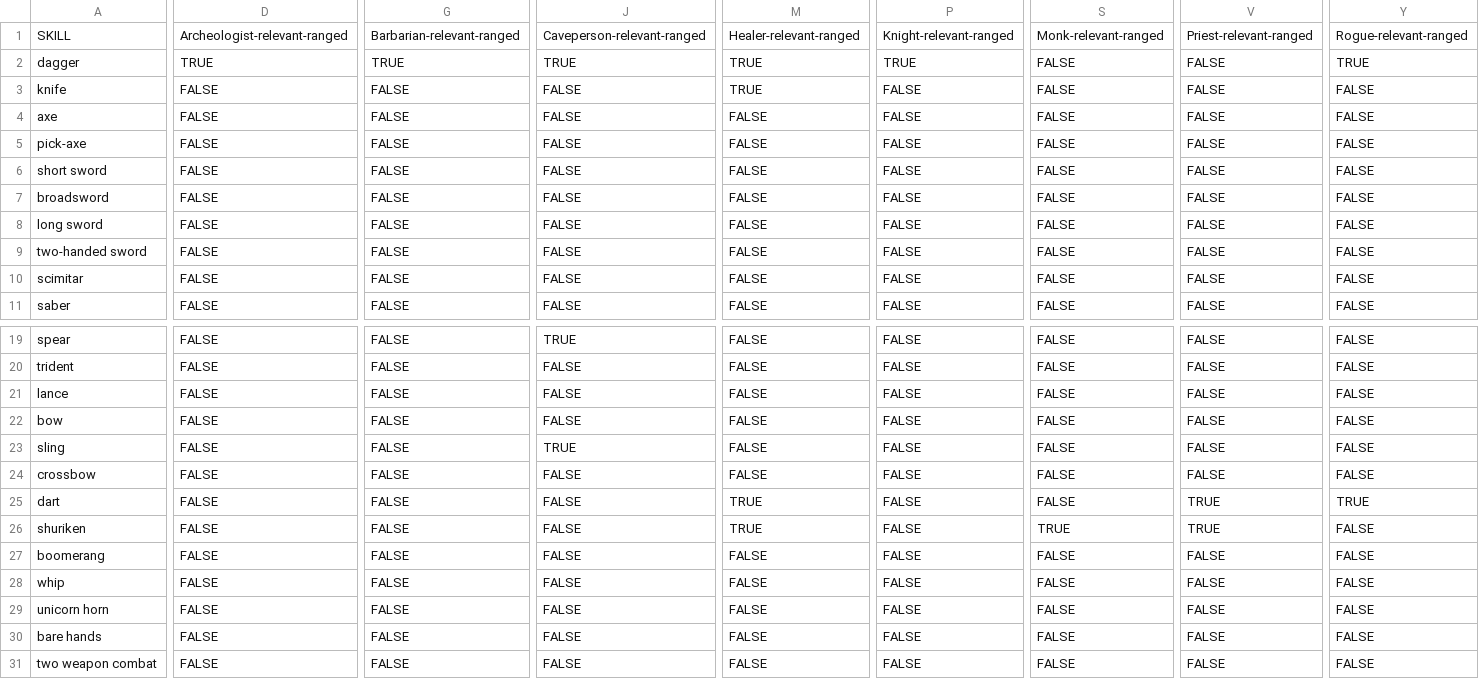
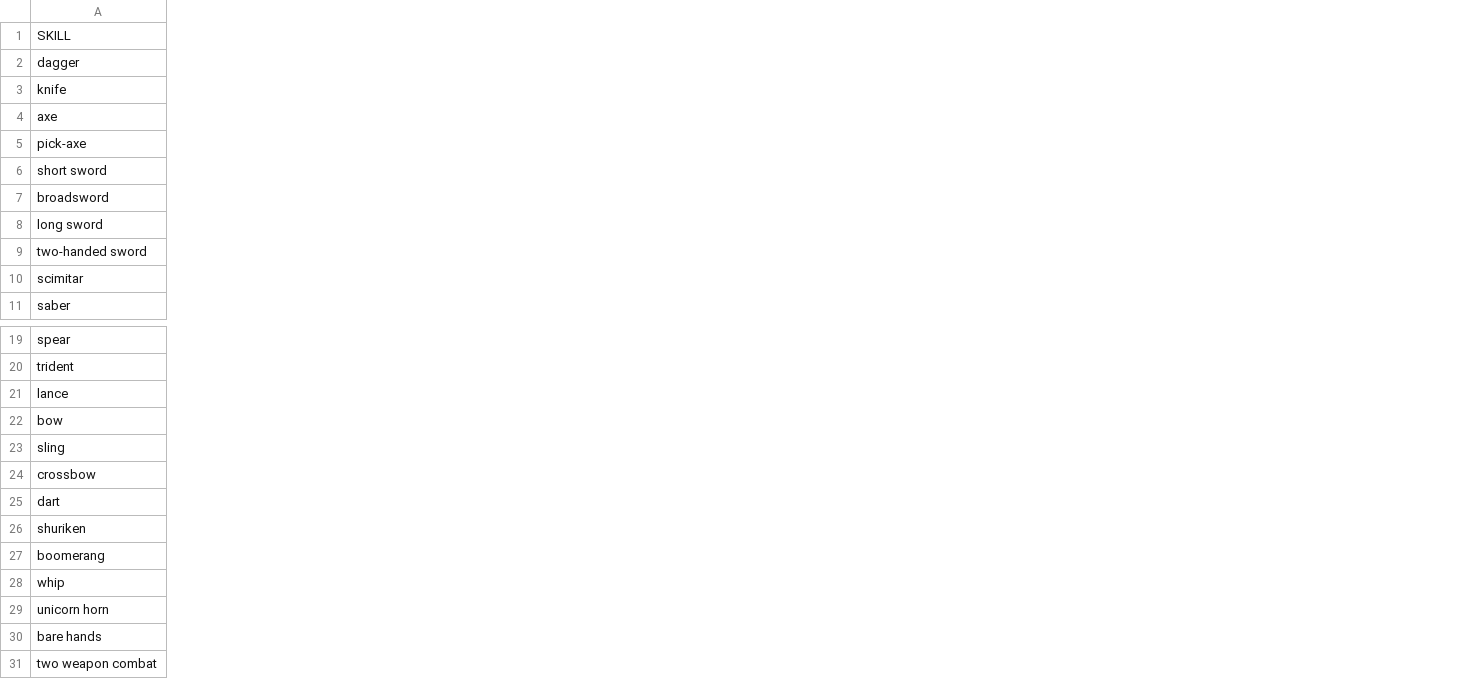
Before and after one commit to tanderson11/nethack-agent, a CSV file: spoilers/skill_spoiler.csv, drawn as a sheet; only a part is shown, gaps mark what is left out; the diff covers the shown part only; the diff names each change by its address in the sheet, - before the commit and + after, or states it on an @@ line.

Commit message:
Revert "Separate ideas of melee relevant and ranged relevant. Normalized desirability of ranged weapons. Accumulate more ammo based on its relevance."
This reverts commit b9003242ad6478447bf35c1fa6c7d451c4cbd73f.

```diff
--- a/spoilers/skill_spoiler.csv
+++ b/spoilers/skill_spoiler.csv
-column D, rows 1-11: Archeologist-relevant-ranged | TRUE | FALSE | FALSE | FALSE | FALSE | FALSE | FALSE | FALSE | FALSE | FALSE; rows 19-31: all FALSE
-column G, rows 1-11: Barbarian-relevant-ranged | TRUE | FALSE | FALSE | FALSE | FALSE | FALSE | FALSE | FALSE | FALSE | FALSE; rows 19-31: all FALSE
-column J, rows 1-11: Caveperson-relevant-ranged | TRUE | FALSE | FALSE | FALSE | FALSE | FALSE | FALSE | FALSE | FALSE | FALSE; rows 19-31: TRUE | FALSE | FALSE | FALSE | TRUE | FALSE | FALSE | FALSE | FALSE | FALSE | FALSE | FALSE | FALSE
-column M, rows 1-11: Healer-relevant-ranged | TRUE | TRUE | FALSE | FALSE | FALSE | FALSE | FALSE | FALSE | FALSE | FALSE; rows 19-31: FALSE | FALSE | FALSE | FALSE | FALSE | FALSE | TRUE | TRUE | FALSE | FALSE | FALSE | FALSE | FALSE
-column P, rows 1-11: Knight-relevant-ranged | TRUE | FALSE | FALSE | FALSE | FALSE | FALSE | FALSE | FALSE | FALSE | FALSE; rows 19-31: all FALSE
-column S, rows 1-11: Monk-relevant-ranged | FALSE | FALSE | FALSE | FALSE | FALSE | FALSE | FALSE | FALSE | FALSE | FALSE; rows 19-31: FALSE | FALSE | FALSE | FALSE | FALSE | FALSE | FALSE | TRUE | FALSE | FALSE | FALSE | FALSE | FALSE
-column V, rows 1-11: Priest-relevant-ranged | FALSE | FALSE | FALSE | FALSE | FALSE | FALSE | FALSE | FALSE | FALSE | FALSE; rows 19-31: FALSE | FALSE | FALSE | FALSE | FALSE | FALSE | TRUE | TRUE | FALSE | FALSE | FALSE | FALSE | FALSE
-column Y, rows 1-11: Rogue-relevant-ranged | TRUE | FALSE | FALSE | FALSE | FALSE | FALSE | FALSE | FALSE | FALSE | FALSE; rows 19-31: FALSE | FALSE | FALSE | FALSE | FALSE | FALSE | TRUE | FALSE | FALSE | FALSE | FALSE | FALSE | FALSE
```
Also changed, not shown: 5 removed columns and 23 edited cells elsewhere in this file, 2 other files.
